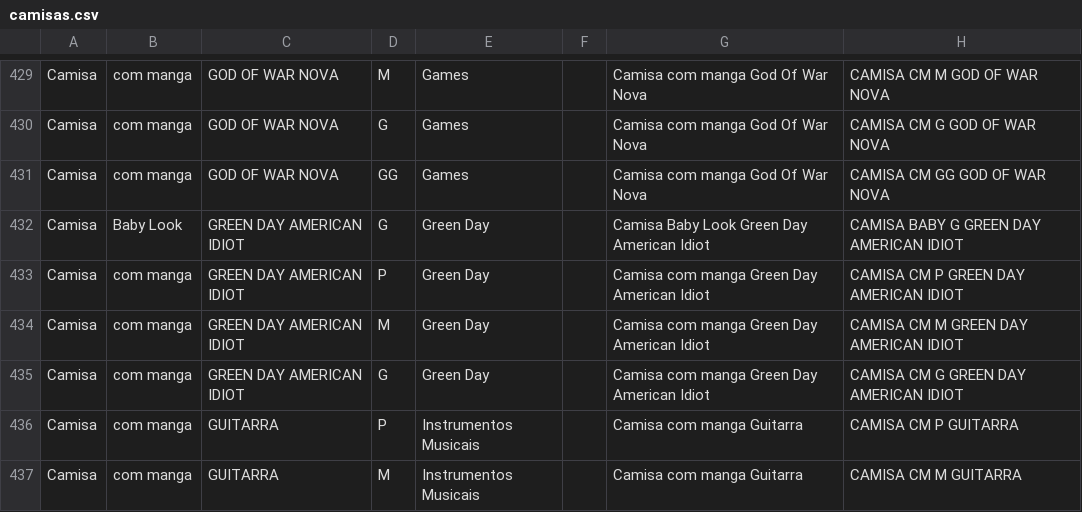
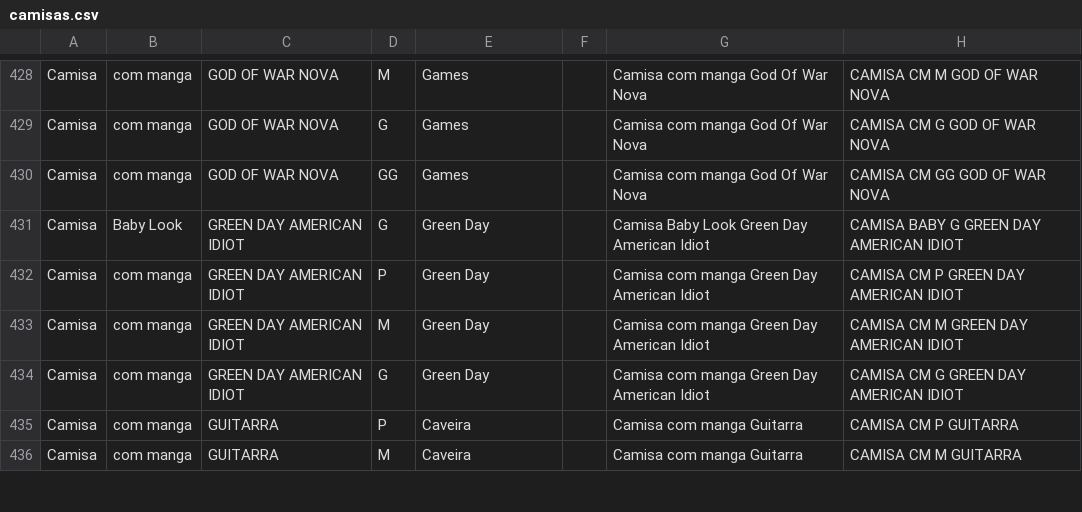
Before and after one commit to edumneves/excel, a CSV file: camisas.csv, drawn as a sheet; only a part is shown, gaps mark what is left out; addresses are those after the commit; the diff covers the shown part only; the diff names each change by its address in the sheet, - before the commit and + after, or states it on an @@ line.

```diff
--- a/camisas.csv
+++ b/camisas.csv
-E435:E436: Instrumentos Musicais
+E435:E436: Caveira
```
Also changed, not shown: 2 added rows, 2 removed rows, 4 moved rows and 2 edited cells elsewhere in this file, camisasAgrupadas.csv, camisasHabilitadas.csv, 3 other files.
